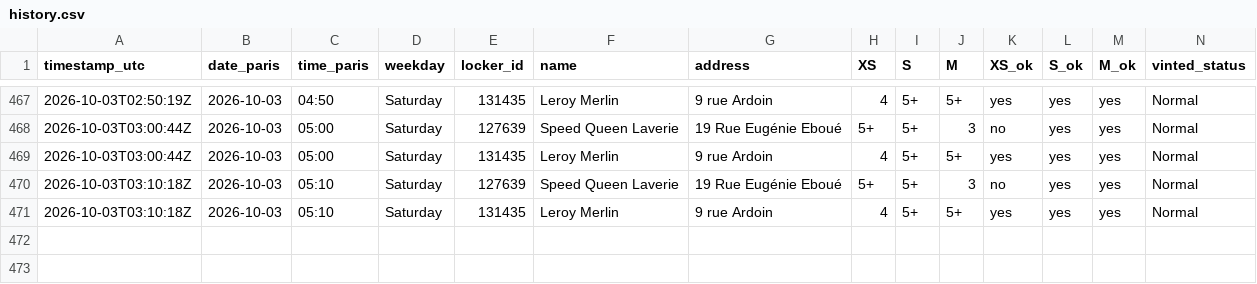
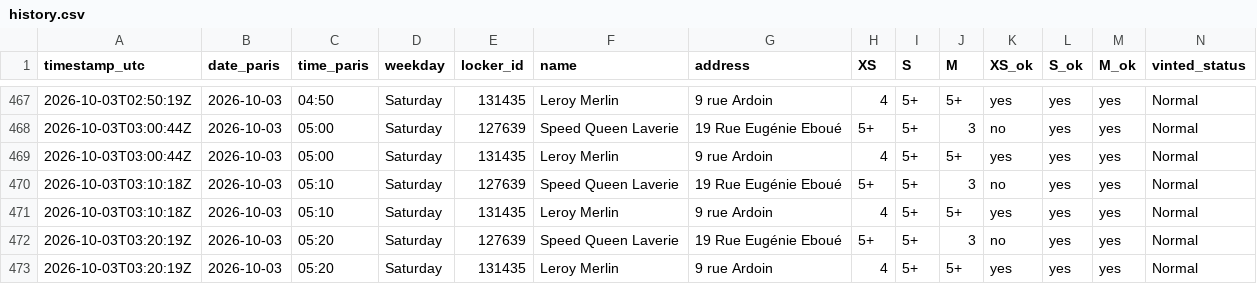
Before and after one commit to jodsav1994-netizen/vinted-go-tracker, a CSV file: data/history.csv, drawn as a sheet; only a part is shown, gaps mark what is left out; the diff names each change by its address in the sheet, - before the commit and + after, or states it on an @@ line.

Commit message:
Locker snapshot 2026-10-03T03:20Z

```diff
--- a/data/history.csv
+++ b/data/history.csv
+row 472: 2026-10-03T03:20:19Z | 2026-10-03 | 05:20 | Saturday | 127639 | Speed Queen Laverie | 19 Rue Eugénie Eboué | 5+ | 5+ | 3 | no | yes | yes | Normal
+row 473: 2026-10-03T03:20:19Z | 2026-10-03 | 05:20 | Saturday | 131435 | Leroy Merlin | 9 rue Ardoin | 4 | 5+ | 5+ | yes | yes | yes | Normal
```
